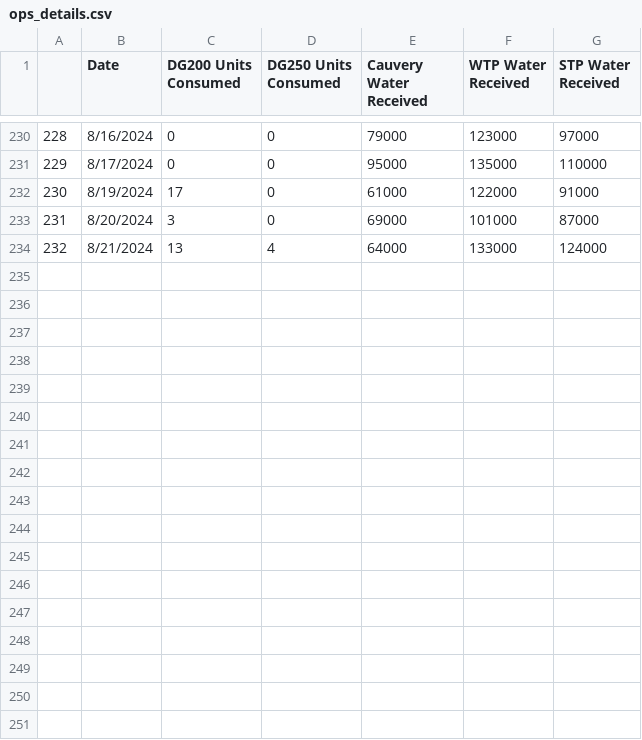
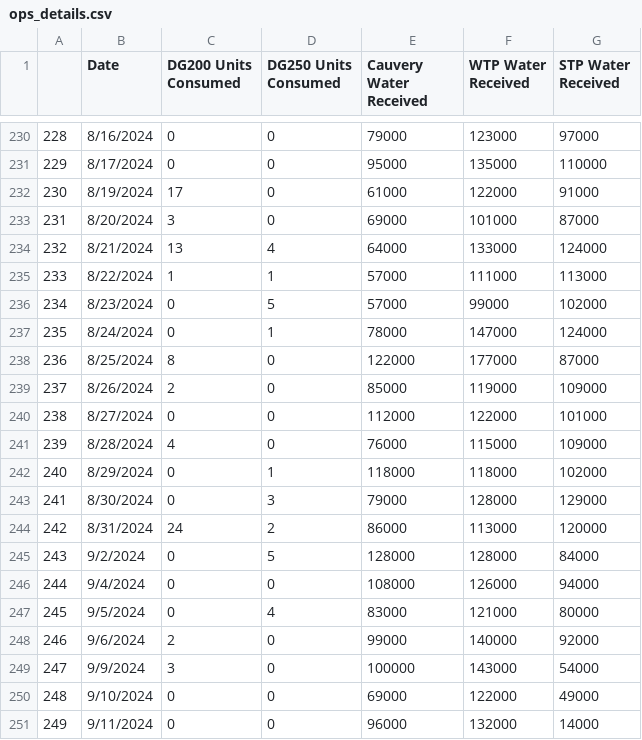
Before and after one commit to rnwoamc/mc3.0, a CSV file: ops_details.csv, drawn as a sheet; only a part is shown, gaps mark what is left out.

Commit message:
Update Daily Ops Details Wed 11 Sep 19:22:18 IST 2024

```diff
--- a/ops_details.csv
+++ b/ops_details.csv
@@ -234 +234,18 @@
 232,8/21/2024,13,4,64000,133000,124000
+233,8/22/2024,1,1,57000,111000,113000
+234,8/23/2024,0,5,57000,99000,102000
+235,8/24/2024,0,1,78000,147000,124000
+236,8/25/2024,8,0,122000,177000,87000
+237,8/26/2024,2,0,85000,119000,109000
+238,8/27/2024,0,0,112000,122000,101000
+239,8/28/2024,4,0,76000,115000,109000
+240,8/29/2024,0,1,118000,118000,102000
+241,8/30/2024,0,3,79000,128000,129000
+242,8/31/2024,24,2,86000,113000,120000
+243,9/2/2024,0,5,128000,128000,84000
+244,9/4/2024,0,0,108000,126000,94000
+245,9/5/2024,0,4,83000,121000,80000
+246,9/6/2024,2,0,99000,140000,92000
+247,9/9/2024,3,0,100000,143000,54000
+248,9/10/2024,0,0,69000,122000,49000
+249,9/11/2024,0,0,96000,132000,14000
```
Also changed, not shown: hardness.csv.
